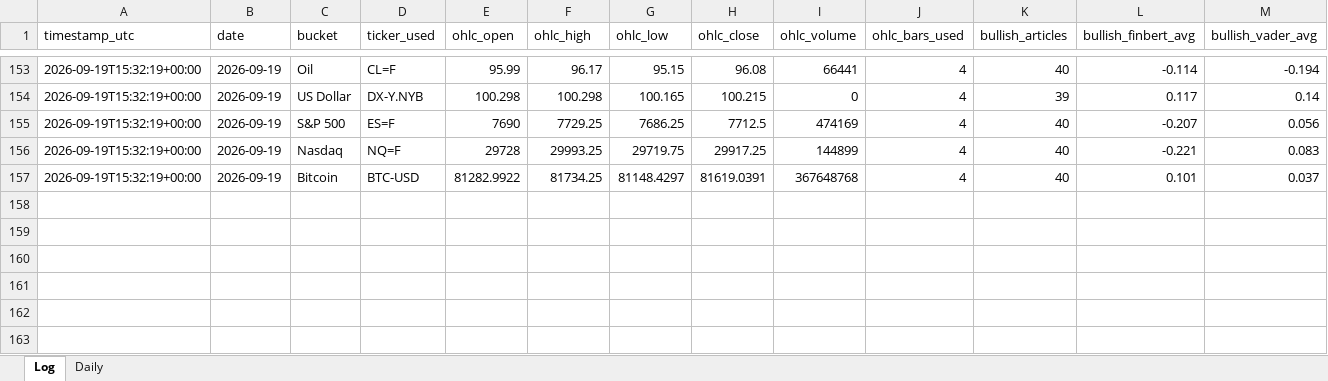
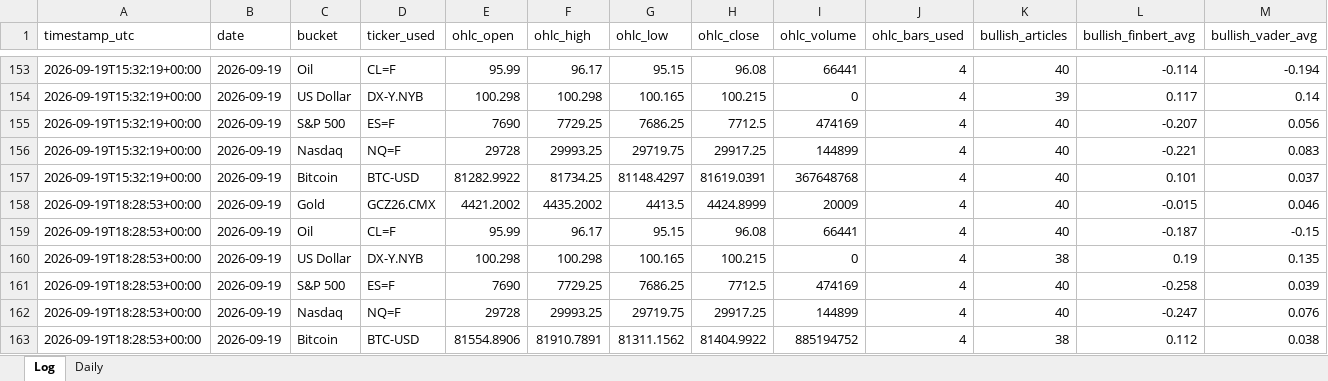
Before and after one commit to Jamesssurfer/AssetsNews_Sentiment, an Excel workbook: data/asset_sentiment_log.xlsx, sheet Log, drawn as a sheet; only a part is shown, gaps mark what is left out; values as stored, in another font and other column widths than the file's, no borders; rows hold the shown columns only; the diff names each change by its address in the sheet, - before the commit and + after, or states it on an @@ line.

```diff
--- a/data/asset_sentiment_log.xlsx (sheet Log)
+++ b/data/asset_sentiment_log.xlsx (sheet Log)
+row 158: 2026-09-19T18:28:53+00:00 | 2026-09-19 | Gold | GCZ26.CMX | 4421.2002 | 4435.2002 | 4413.5 | 4424.8999 | 20009 | 4 | 40 | -0.015 | 0.046
+row 159: 2026-09-19T18:28:53+00:00 | 2026-09-19 | Oil | CL=F | 95.99 | 96.17 | 95.15 | 96.08 | 66441 | 4 | 40 | -0.187 | -0.15
+row 160: 2026-09-19T18:28:53+00:00 | 2026-09-19 | US Dollar | DX-Y.NYB | 100.298 | 100.298 | 100.165 | 100.215 | 0 | 4 | 38 | 0.19 | 0.135
+row 161: 2026-09-19T18:28:53+00:00 | 2026-09-19 | S&P 500 | ES=F | 7690 | 7729.25 | 7686.25 | 7712.5 | 474169 | 4 | 40 | -0.258 | 0.039
+row 162: 2026-09-19T18:28:53+00:00 | 2026-09-19 | Nasdaq | NQ=F | 29728 | 29993.25 | 29719.75 | 29917.25 | 144899 | 4 | 40 | -0.247 | 0.076
+row 163: 2026-09-19T18:28:53+00:00 | 2026-09-19 | Bitcoin | BTC-USD | 81554.8906 | 81910.7891 | 81311.1562 | 81404.9922 | 885194752 | 4 | 38 | 0.112 | 0.038
```
Also changed, not shown: 1 other file.
